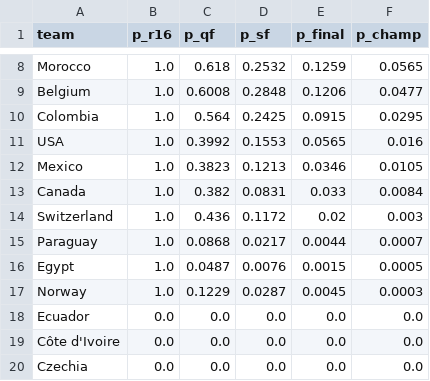
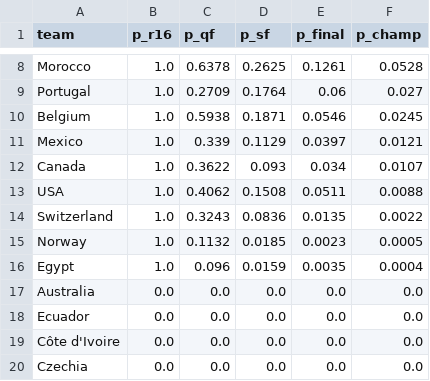
Before and after one commit to manuelccapel-ui/mundial2026-predictor, a CSV file: data/monte_carlo_probs.csv, drawn as a sheet; only a part is shown, gaps mark what is left out; removed rows and columns are numbered as before the commit, all else as after; the diff covers the shown part only; the diff names each change by its address in the sheet, - before the commit and + after, or states it on an @@ line.

```diff
--- a/data/monte_carlo_probs.csv
+++ b/data/monte_carlo_probs.csv
-C8 (p_qf): 0.618
+C8 (p_qf): 0.6378
-D8 (p_sf): 0.2532
+D8 (p_sf): 0.2625
-E8 (p_final): 0.1259
+E8 (p_final): 0.1261
-F8 (p_champ): 0.0565
+F8 (p_champ): 0.0528
+row 9: Portugal | 1.0 | 0.2709 | 0.1764 | 0.06 | 0.027
-C10 (p_qf): 0.6008
+C10 (p_qf): 0.5938
-D10 (p_sf): 0.2848
+D10 (p_sf): 0.1871
-E10 (p_final): 0.1206
+E10 (p_final): 0.0546
-F10 (p_champ): 0.0477
+F10 (p_champ): 0.0245
-row 10: Colombia | 1.0 | 0.564 | 0.2425 | 0.0915 | 0.0295
-row 11: USA | 1.0 | 0.3992 | 0.1553 | 0.0565 | 0.016
-C11 (p_qf): 0.3823
+C11 (p_qf): 0.339
-D11 (p_sf): 0.1213
+D11 (p_sf): 0.1129
-E11 (p_final): 0.0346
+E11 (p_final): 0.0397
-F11 (p_champ): 0.0105
+F11 (p_champ): 0.0121
-C12 (p_qf): 0.382
+C12 (p_qf): 0.3622
-D12 (p_sf): 0.0831
+D12 (p_sf): 0.093
-E12 (p_final): 0.033
+E12 (p_final): 0.034
-F12 (p_champ): 0.0084
+F12 (p_champ): 0.0107
+row 13: USA | 1.0 | 0.4062 | 0.1508 | 0.0511 | 0.0088
-C14 (p_qf): 0.436
+C14 (p_qf): 0.3243
-D14 (p_sf): 0.1172
+D14 (p_sf): 0.0836
-E14 (p_final): 0.02
+E14 (p_final): 0.0135
-F14 (p_champ): 0.003
+F14 (p_champ): 0.0022
-row 15: Paraguay | 1.0 | 0.0868 | 0.0217 | 0.0044 | 0.0007
-row 16: Egypt | 1.0 | 0.0487 | 0.0076 | 0.0015 | 0.0005
-C15 (p_qf): 0.1229
+C15 (p_qf): 0.1132
-D15 (p_sf): 0.0287
+D15 (p_sf): 0.0185
-E15 (p_final): 0.0045
+E15 (p_final): 0.0023
-F15 (p_champ): 0.0003
+F15 (p_champ): 0.0005
+row 16: Egypt | 1.0 | 0.096 | 0.0159 | 0.0035 | 0.0004
@@ row 28 moved to row 17: Australia @@
```
Also changed, not shown: 4 added rows, 3 removed rows, 1 moved row and 12 edited cells elsewhere in this file, data/features.csv, 2 other files.
